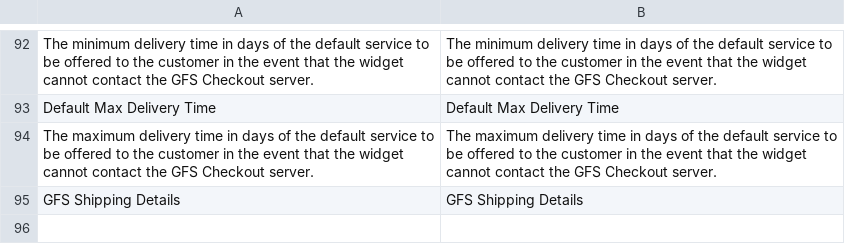
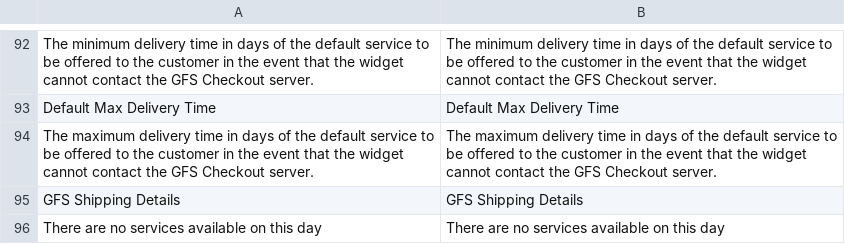
Before and after one commit to satyachandu11111/satyachandu11111, a CSV file: app/code/JustShout/Gfs/i18n/en_GB.csv, drawn as a sheet; only a part is shown, gaps mark what is left out.

Commit message:
upgrade JustShout Gfs extension

```diff
--- a/app/code/JustShout/Gfs/i18n/en_GB.csv
+++ b/app/code/JustShout/Gfs/i18n/en_GB.csv
@@ -95 +95,2 @@ The maximum delivery time in days of the default service to be offered to the cu
 GFS Shipping Details,GFS Shipping Details
+There are no services available on this day,There are no services available on this day
```
Also changed, not shown: app/code/JustShout/Gfs/i18n/en_US.csv, 16 other files.
